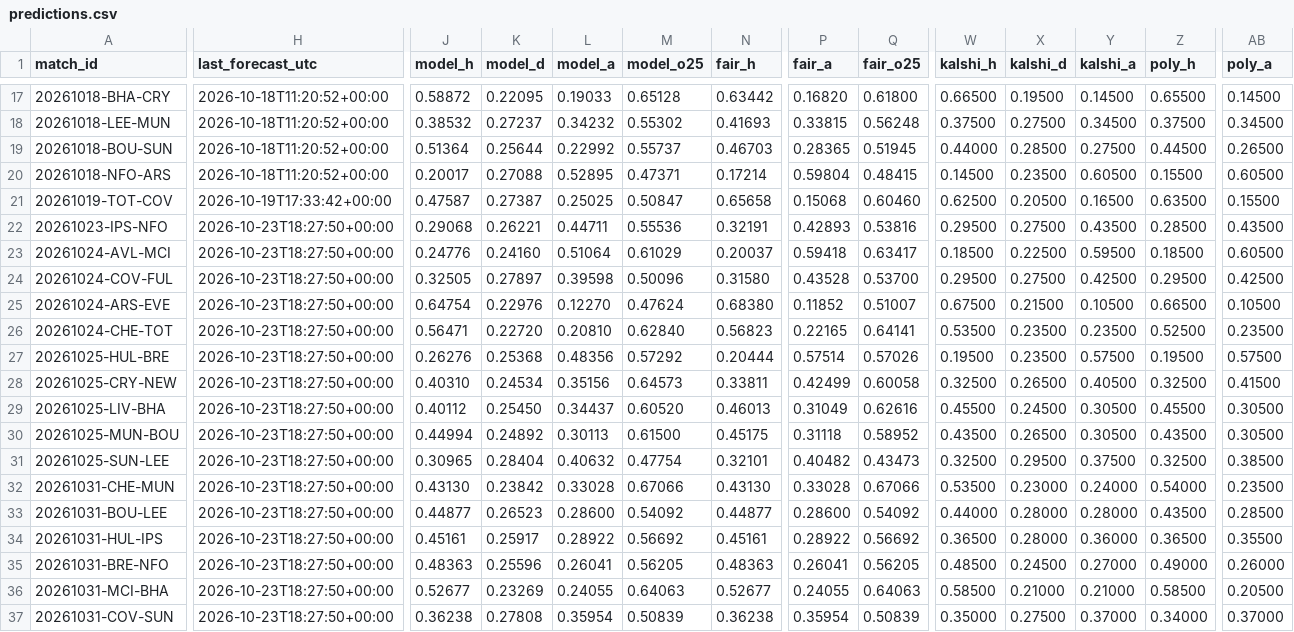
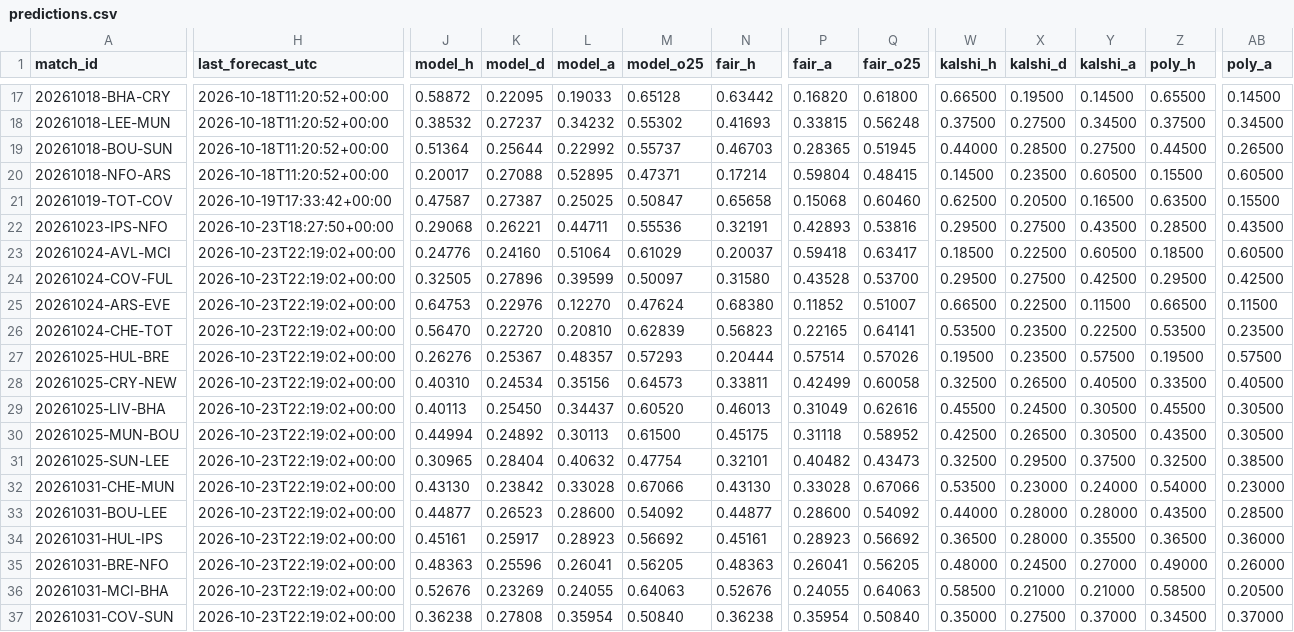
Before and after one commit to mahmedken/betting-analytics, a CSV file: data/ledger/predictions.csv, drawn as a sheet; only a part is shown, gaps mark what is left out; the diff covers the shown part only; the diff names each change by its address in the sheet, - before the commit and + after, or states it on an @@ line.

```diff
--- a/data/ledger/predictions.csv
+++ b/data/ledger/predictions.csv
-H23:H37 (last_forecast_utc): 2026-10-23T18:27:50+00:00
+H23:H37 (last_forecast_utc): 2026-10-23T22:19:02+00:00
-Y23 (kalshi_a): 0.59500
+Y23 (kalshi_a): 0.60500
-K24 (model_d): 0.27897
+K24 (model_d): 0.27896
-L24 (model_a): 0.39598
+L24 (model_a): 0.39599
-M24 (model_o25): 0.50096
+M24 (model_o25): 0.50097
-J25 (model_h): 0.64754
+J25 (model_h): 0.64753
-W25 (kalshi_h): 0.67500
+W25 (kalshi_h): 0.66500
-X25 (kalshi_d): 0.21500
+X25 (kalshi_d): 0.22500
-Y25 (kalshi_a): 0.10500
+Y25 (kalshi_a): 0.11500
-AB25 (poly_a): 0.10500
+AB25 (poly_a): 0.11500
-J26 (model_h): 0.56471
+J26 (model_h): 0.56470
-M26 (model_o25): 0.62840
+M26 (model_o25): 0.62839
-Y26 (kalshi_a): 0.23500
+Y26 (kalshi_a): 0.22500
-Z26 (poly_h): 0.52500
+Z26 (poly_h): 0.53500
-K27 (model_d): 0.25368
+K27 (model_d): 0.25367
-L27 (model_a): 0.48356
+L27 (model_a): 0.48357
-M27 (model_o25): 0.57292
+M27 (model_o25): 0.57293
-Z28 (poly_h): 0.32500
+Z28 (poly_h): 0.33500
-AB28 (poly_a): 0.41500
+AB28 (poly_a): 0.40500
-J29 (model_h): 0.40112
+J29 (model_h): 0.40113
-W30 (kalshi_h): 0.43500
+W30 (kalshi_h): 0.42500
-AB32 (poly_a): 0.23500
+AB32 (poly_a): 0.23000
-L34 (model_a): 0.28922
+L34 (model_a): 0.28923
-P34 (fair_a): 0.28922
+P34 (fair_a): 0.28923
-Y34 (kalshi_a): 0.36000
+Y34 (kalshi_a): 0.35500
-AB34 (poly_a): 0.35500
+AB34 (poly_a): 0.36000
-W35 (kalshi_h): 0.48500
+W35 (kalshi_h): 0.48000
-J36 (model_h): 0.52677
+J36 (model_h): 0.52676
-N36 (fair_h): 0.52677
+N36 (fair_h): 0.52676
-M37 (model_o25): 0.50839
+M37 (model_o25): 0.50840
-Q37 (fair_o25): 0.50839
+Q37 (fair_o25): 0.50840
-Z37 (poly_h): 0.34000
+Z37 (poly_h): 0.34500
```
Also changed, not shown: 1 moved row and 52 edited cells elsewhere in this file, data/ledger/signals.csv, 10 other files.
